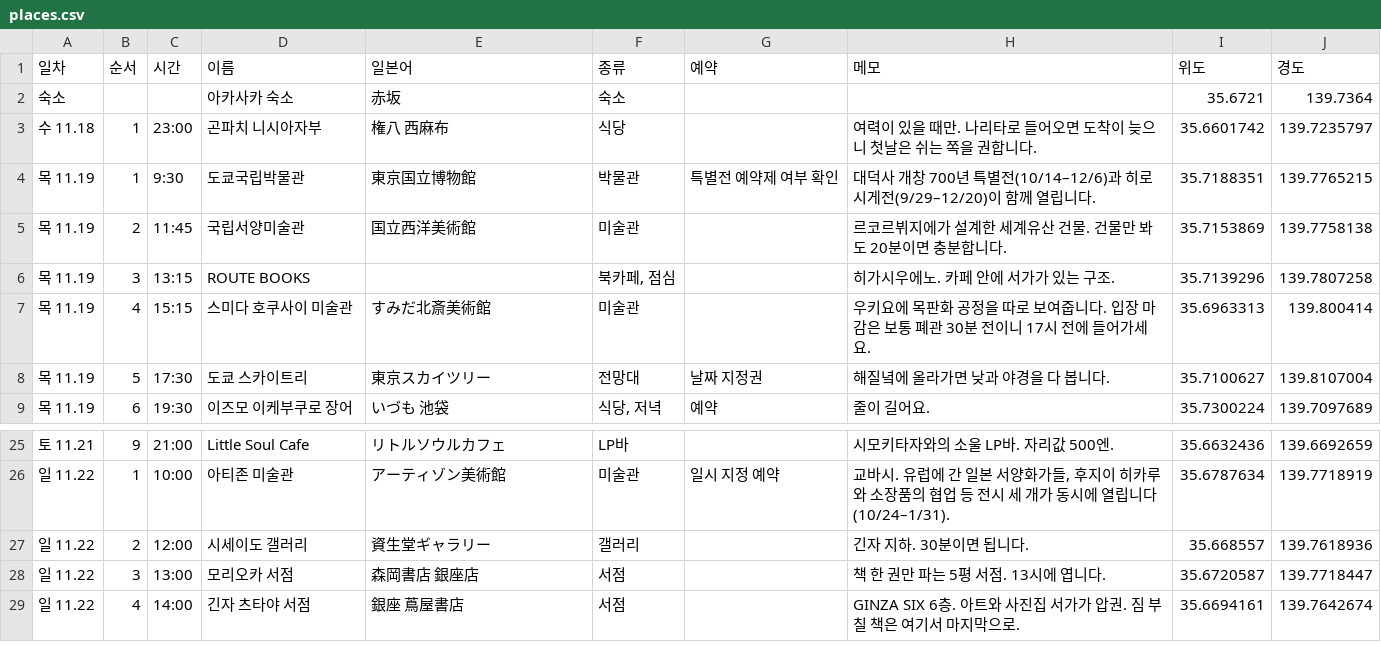
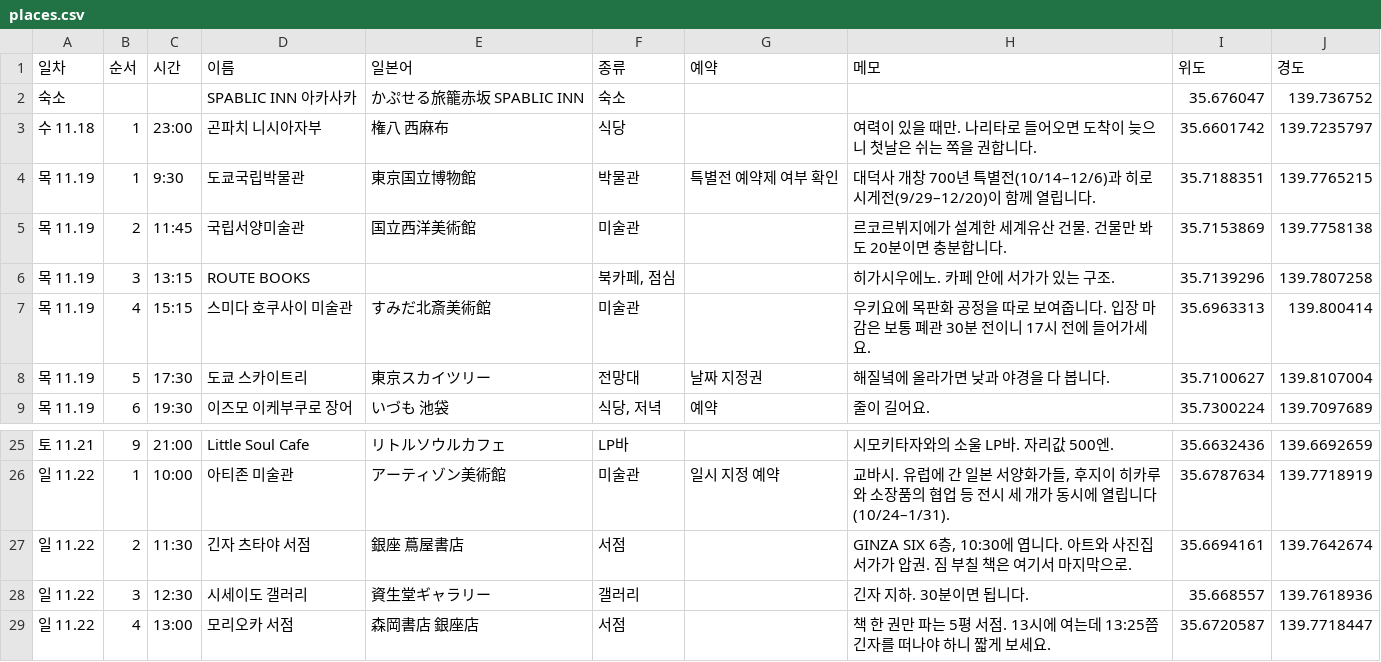
Before and after one commit to codechord123/awesome-design-md, a CSV file: tokyo-trip/data/places.csv, drawn as a sheet; only a part is shown, gaps mark what is left out.

```diff
--- a/tokyo-trip/data/places.csv
+++ b/tokyo-trip/data/places.csv
@@ -1,3 +1,3 @@
 "일차","순서","시간","이름","일본어","종류","예약","메모","위도","경도"
-"숙소","","","아카사카 숙소","赤坂","숙소","","","35.6721","139.7364"
+"숙소","","","SPABLIC INN 아카사카","かぷせる旅籠赤坂 SPABLIC INN","숙소","","","35.676047","139.736752"
 "수 11.18","1","23:00","곤파치 니시아자부","権八 西麻布","식당","","여력이 있을 때만. 나리타로 들어오면 도착이 늦으니 첫날은 쉬는 쪽을 권합니다.","35.6601742","139.7235797"
@@ -26,4 +26,4 @@
 "일 11.22","1","10:00","아티존 미술관","アーティゾン美術館","미술관","일시 지정 예약","교바시. 유럽에 간 일본 서양화가들, 후지이 히카루와 소장품의 협업 등 전시 세 개가 동시에 열립니다(10/24–1/31).","35.6787634","139.7718919"
-"일 11.22","2","12:00","시세이도 갤러리","資生堂ギャラリー","갤러리","","긴자 지하. 30분이면 됩니다.","35.668557","139.7618936"
-"일 11.22","3","13:00","모리오카 서점","森岡書店 銀座店","서점","","책 한 권만 파는 5평 서점. 13시에 엽니다.","35.6720587","139.7718447"
-"일 11.22","4","14:00","긴자 츠타야 서점","銀座 蔦屋書店","서점","","GINZA SIX 6층. 아트와 사진집 서가가 압권. 짐 부칠 책은 여기서 마지막으로.","35.6694161","139.7642674"
+"일 11.22","2","11:30","긴자 츠타야 서점","銀座 蔦屋書店","서점","","GINZA SIX 6층, 10:30에 엽니다. 아트와 사진집 서가가 압권. 짐 부칠 책은 여기서 마지막으로.","35.6694161","139.7642674"
+"일 11.22","3","12:30","시세이도 갤러리","資生堂ギャラリー","갤러리","","긴자 지하. 30분이면 됩니다.","35.668557","139.7618936"
+"일 11.22","4","13:00","모리오카 서점","森岡書店 銀座店","서점","","책 한 권만 파는 5평 서점. 13시에 여는데 13:25쯤 긴자를 떠나야 하니 짧게 보세요.","35.6720587","139.7718447"
```
Also changed, not shown: 5 other files.
